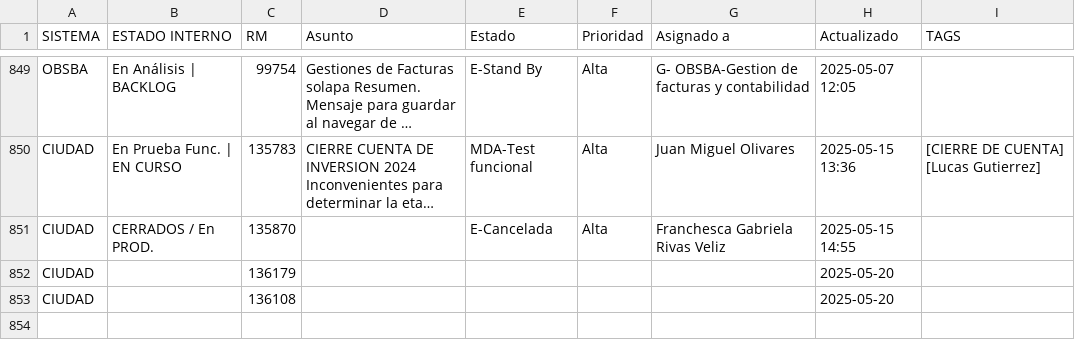
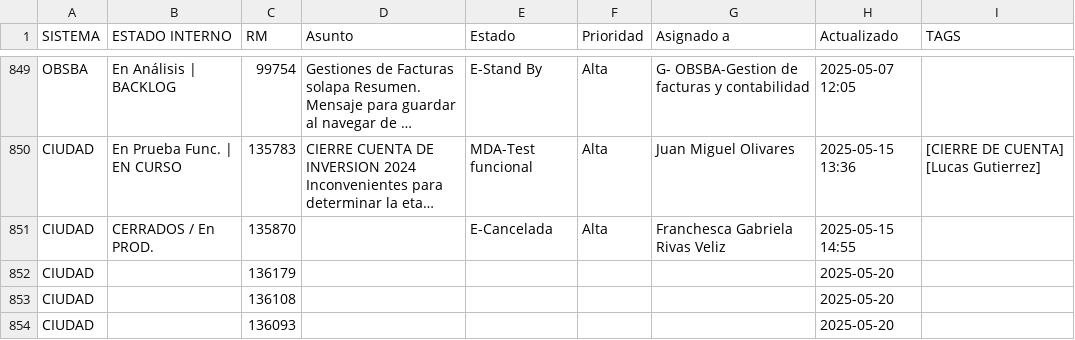
Before and after one commit to darioelola/Archivos, a CSV file: BD_RM.csv, drawn as a sheet; only a part is shown, gaps mark what is left out; long unchanged cells end in …; the diff names each change by its address in the sheet, - before the commit and + after, or states it on an @@ line.

Commit message:
auto-update 2025-05-20T12:10:32.208Z

```diff
--- a/BD_RM.csv
+++ b/BD_RM.csv
+row 854: CIUDAD |  | 136093 |  |  |  |  | 2025-05-20
```
